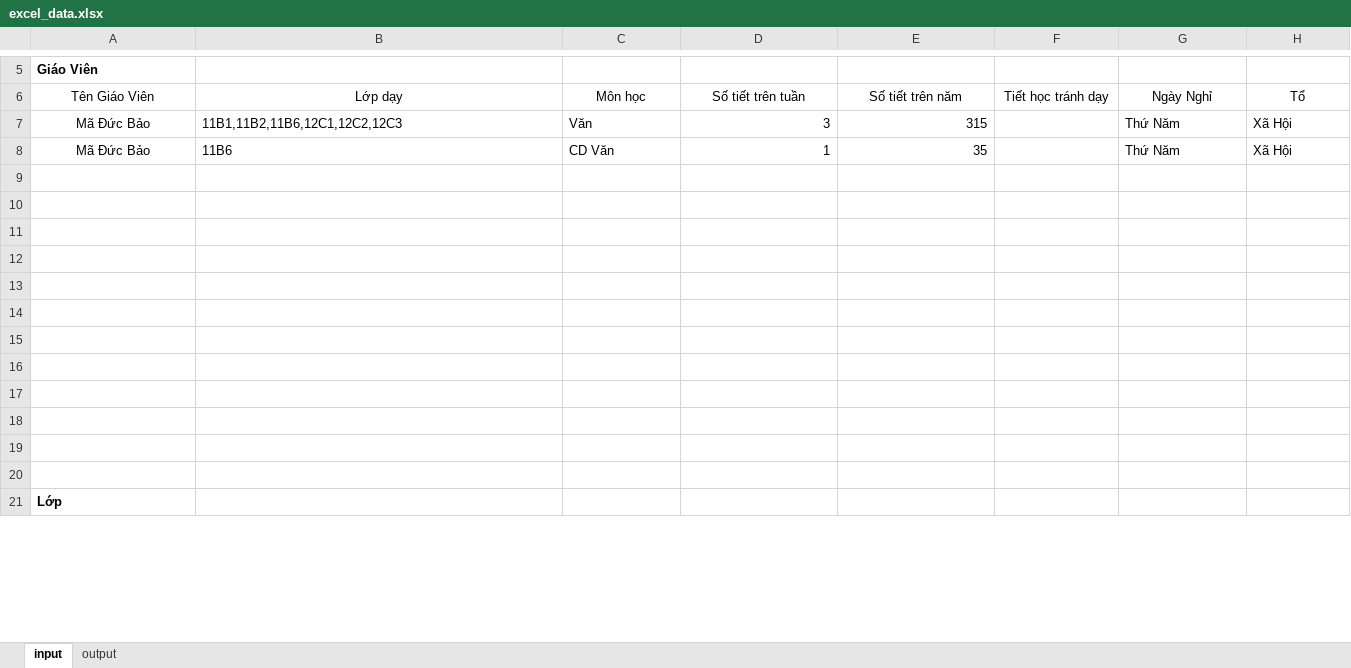
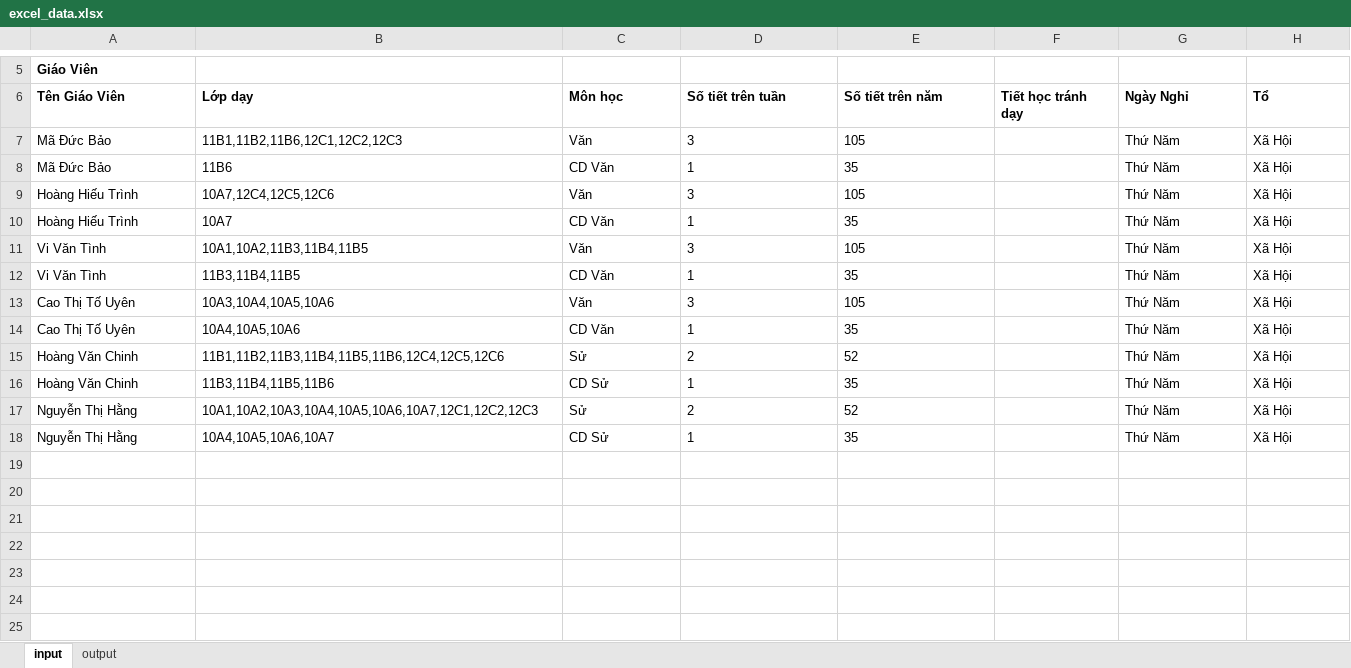
Before and after one commit to cmpedz/ScheduleLessonsProject_THPT_DONG_VAN, an Excel workbook: bin/excel_resources/excel_data.xlsx, sheet input, drawn as a sheet; only a part is shown, gaps mark what is left out; the shorter side is filled out with more unchanged rows; values as stored, in another font and other column widths than the file's, no borders; the diff covers the shown part only; the diff names each change by its address in the sheet, - before the commit and + after, or states it on an @@ line.

```diff
--- a/bin/excel_resources/excel_data.xlsx (sheet input)
+++ b/bin/excel_resources/excel_data.xlsx (sheet input)
@@ A6:H6 bold: off → on, alignment: center → left @@
-A7:A8 alignment: center
+A7:A8 alignment: left
-D7:E8 alignment: right
+D7:E8 alignment: left
-E7 (Số tiết trên năm): 315
+E7 (Số tiết trên năm): 105
+row 9: Hoàng Hiếu Trình | 10A7,12C4,12C5,12C6 | Văn | 3 | 105 |  | Thứ Năm | Xã Hội
+row 10: Hoàng Hiếu Trình | 10A7 | CD Văn | 1 | 35 |  | Thứ Năm | Xã Hội
+row 11: Vi Văn Tình | 10A1,10A2,11B3,11B4,11B5 | Văn | 3 | 105 |  | Thứ Năm | Xã Hội
+row 12: Vi Văn Tình | 11B3,11B4,11B5 | CD Văn | 1 | 35 |  | Thứ Năm | Xã Hội
+row 13: Cao Thị Tố Uyên | 10A3,10A4,10A5,10A6 | Văn | 3 | 105 |  | Thứ Năm | Xã Hội
+row 14: Cao Thị Tố Uyên | 10A4,10A5,10A6 | CD Văn | 1 | 35 |  | Thứ Năm | Xã Hội
+row 15: Hoàng Văn Chinh | 11B1,11B2,11B3,11B4,11B5,11B6,12C4,12C5,12C6 | Sử | 2 | 52 |  | Thứ Năm | Xã Hội
+row 16: Hoàng Văn Chinh | 11B3,11B4,11B5,11B6 | CD Sử | 1 | 35 |  | Thứ Năm | Xã Hội
+row 17: Nguyễn Thị Hằng | 10A1,10A2,10A3,10A4,10A5,10A6,10A7,12C1,12C2,12C3 | Sử | 2 | 52 |  | Thứ Năm | Xã Hội
+row 18: Nguyễn Thị Hằng | 10A4,10A5,10A6,10A7 | CD Sử | 1 | 35 |  | Thứ Năm | Xã Hội
+row 19: (empty)
+row 20: (empty)
+row 21: (empty)
+row 22: (empty)
+row 23: (empty)
+row 24: (empty)
+row 25: (empty)
```
Also changed, not shown: 25 added rows and cell formats elsewhere in this sheet, sheet output, formulas that keep their value, src/excel_resources/excel_data.xlsx, 31 other files.
